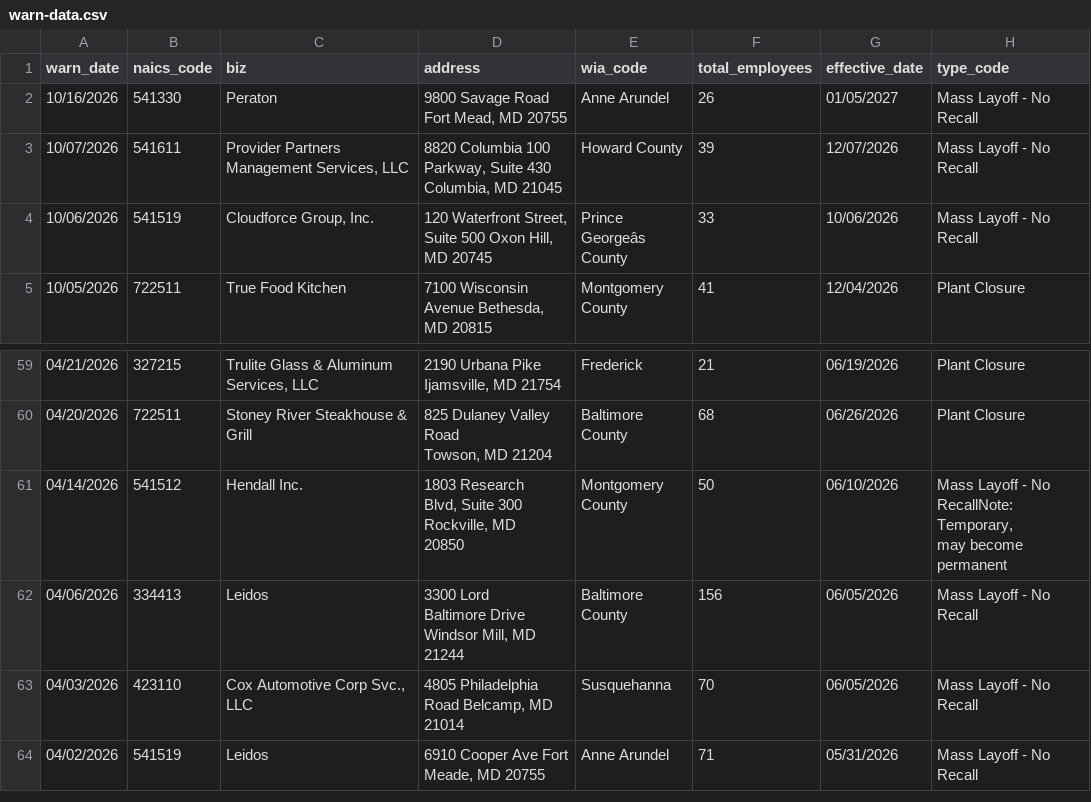
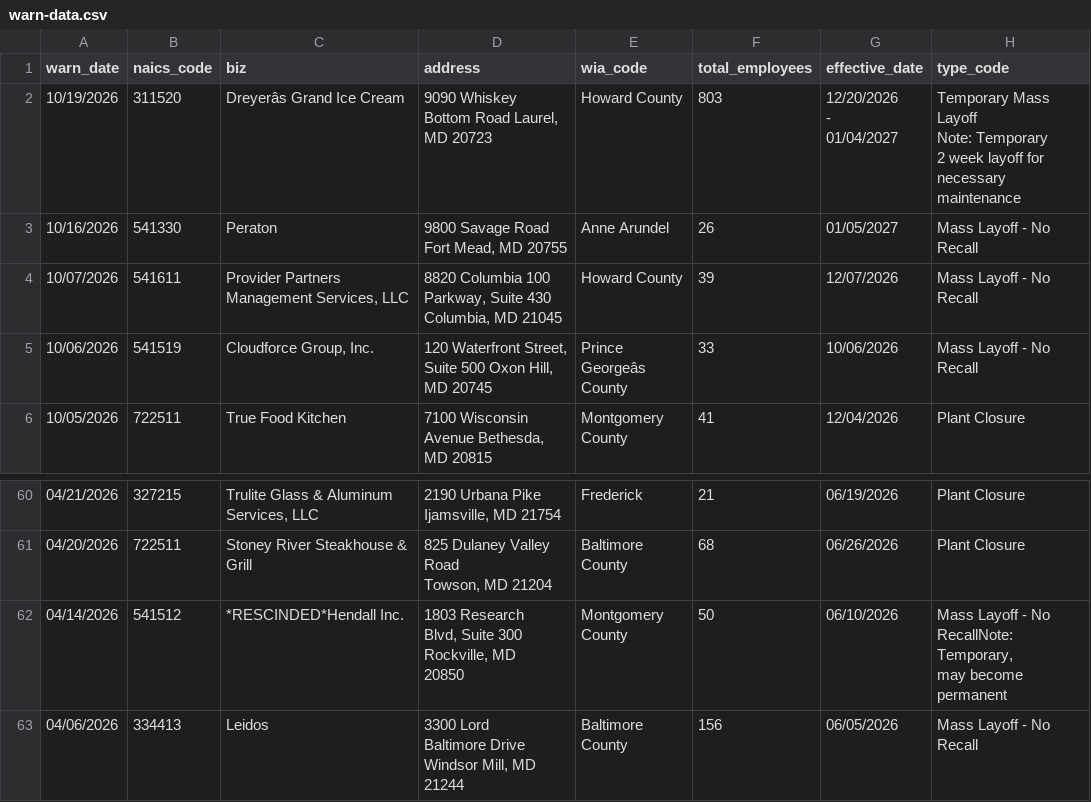
Before and after one commit to tirzahchristopher/nicar-gh-scraper, a CSV file: warn-data.csv, drawn as a sheet; only a part is shown, gaps mark what is left out; the shorter side is filled out with more unchanged rows; addresses are those after the commit; ↵ is a line break in a cell; the diff names each change by its address in the sheet, - before the commit and + after, or states it on an @@ line.

```diff
--- a/warn-data.csv
+++ b/warn-data.csv
+row 2: 10/19/2026 | 311520 | Dreyerâs Grand Ice Cream | 9090 Whiskey ↵ Bottom Road Laurel, MD 20723 | Howard County | 803 | 12/20/2026 ↵ - ↵ 01/04/2027 | Temporary Mass ↵ Layoff ↵ Note: Temporary ↵ 2 week layoff for necessary maintenance
-C62 (biz): Hendall Inc.
+C62 (biz): *RESCINDED*Hendall Inc.
```
